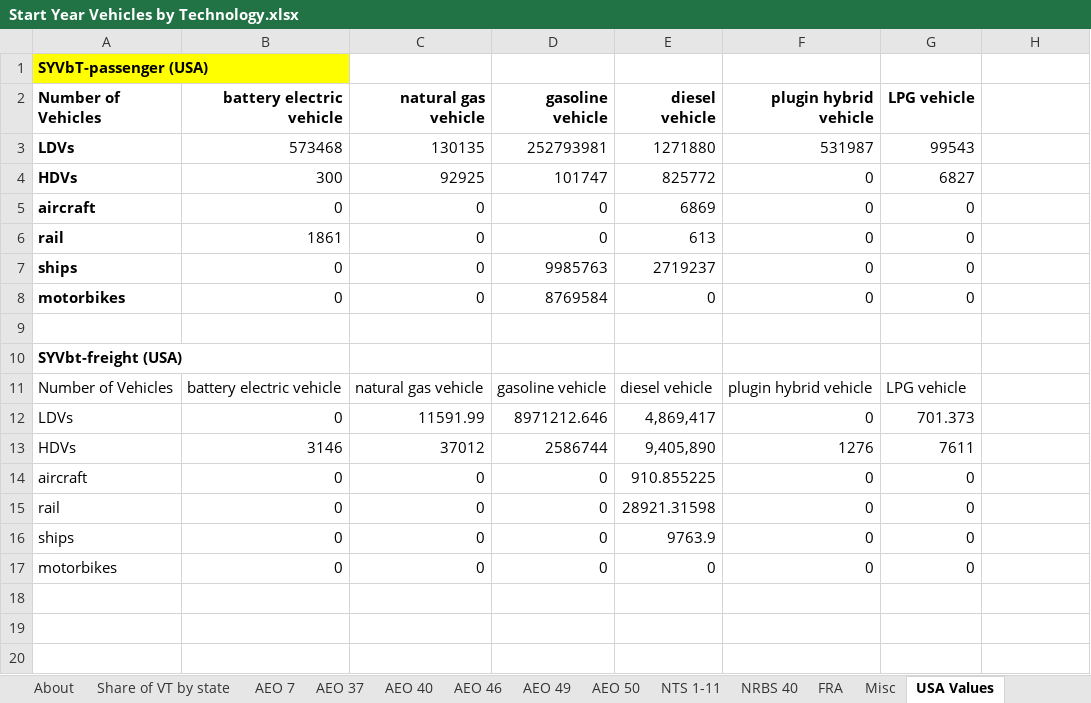
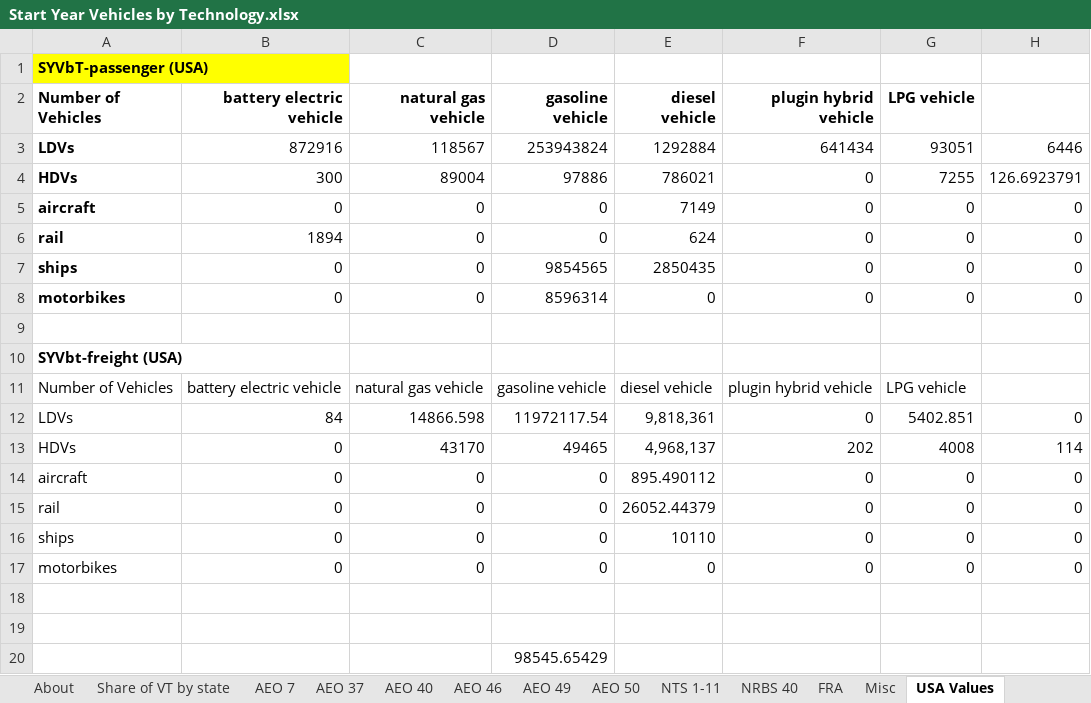
Before and after one commit to EnergyInnovation/eps-oregon, an Excel workbook: InputData/trans/SYVbT/Start Year Vehicles by Technology.xlsx, sheet USA Values, drawn as a sheet; values as stored, in another font and other column widths than the file's, no borders; removed rows and columns are numbered as before the commit, all else as after; the diff names each change by its address in the sheet, - before the commit and + after, or states it on an @@ line.

```diff
--- a/InputData/trans/SYVbT/Start Year Vehicles by Technology.xlsx (sheet USA Values)
+++ b/InputData/trans/SYVbT/Start Year Vehicles by Technology.xlsx (sheet USA Values)
-row 3: LDVs | 573468 | 130135 | 252793981 | 1271880 | 531987 | 99543
+row 3: LDVs | 872916 | 118567 | 253943824 | 1292884 | 641434 | 93051 | 6446
-C4 (natural gas vehicle): 92925
+C4 (natural gas vehicle): 89004
-D4 (gasoline vehicle): 101747
+D4 (gasoline vehicle): 97886
-E4 (diesel vehicle): 825772
+E4 (diesel vehicle): 786021
-G4 (LPG vehicle): 6827
+G4 (LPG vehicle): 7255
-H4: (empty)
+H4: 126.6923791
-E5 (diesel vehicle): 6869
+E5 (diesel vehicle): 7149
-H5:H8: (empty)
+H5:H8: 0
-B6 (battery electric vehicle): 1861
+B6 (battery electric vehicle): 1894
-E6 (diesel vehicle): 613
+E6 (diesel vehicle): 624
-D7 (gasoline vehicle): 9985763
+D7 (gasoline vehicle): 9854565
-E7 (diesel vehicle): 2719237
+E7 (diesel vehicle): 2850435
-D8 (gasoline vehicle): 8769584
+D8 (gasoline vehicle): 8596314
-row 12: LDVs | 0 | 11591.99 | 8971212.646 | 4,869,417 | 0 | 701.373
-row 13: HDVs | 3146 | 37012 | 2586744 | 9,405,890 | 1276 | 7611
+row 12: LDVs | 84 | 14866.598 | 11972117.54 | 9,818,361 | 0 | 5402.851 | 0
+row 13: HDVs | 0 | 43170 | 49465 | 4,968,137 | 202 | 4008 | 114
-E14 (diesel vehicle): 910.855225
+E14 (diesel vehicle): 895.490112
-H14:H17: (empty)
+H14:H17: 0
-E15 (diesel vehicle): 28921.31598
+E15 (diesel vehicle): 26052.44379
-E16 (diesel vehicle): 9763.9
+E16 (diesel vehicle): 10110
+row 18: (empty)
+row 19: (empty)
+row 20:  |  |  | 98545.65429
```
Also changed, not shown: sheet SYVbT-passenger, sheet About, sheet SYVbT-freight, other sheet tabs, formulas that keep their value, InputData/trans/AVLo/Avg Vehicle Loading.xlsx, InputData/trans/AVMC/Annual Vehicle Maint Cost.xlsx, 14 other files.
